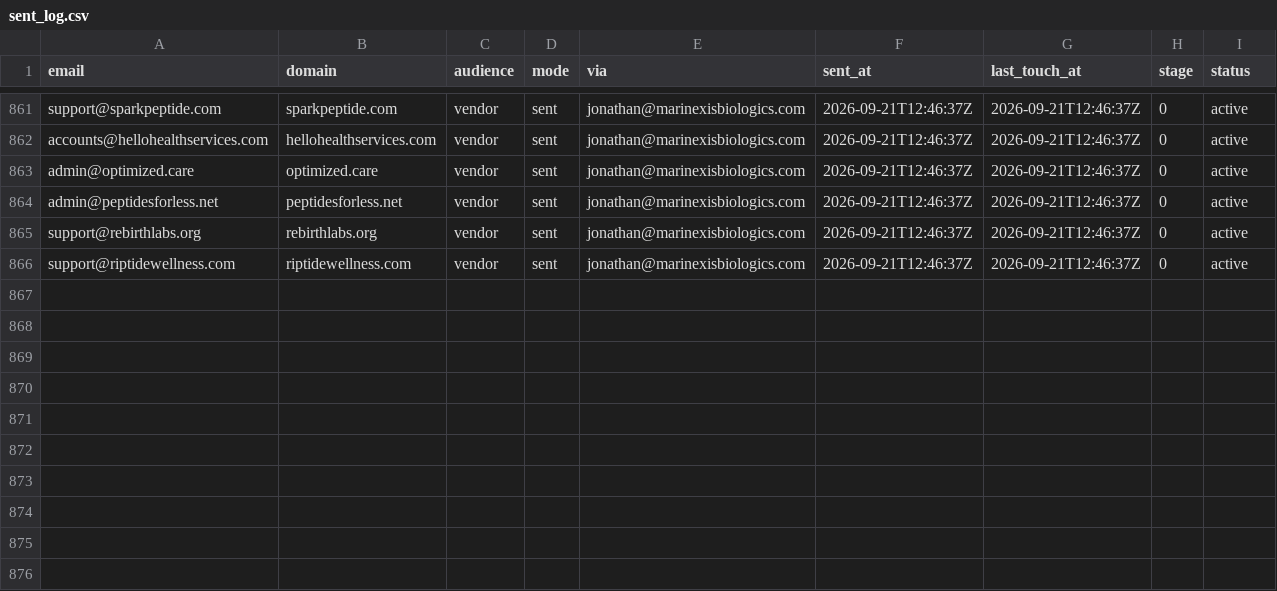
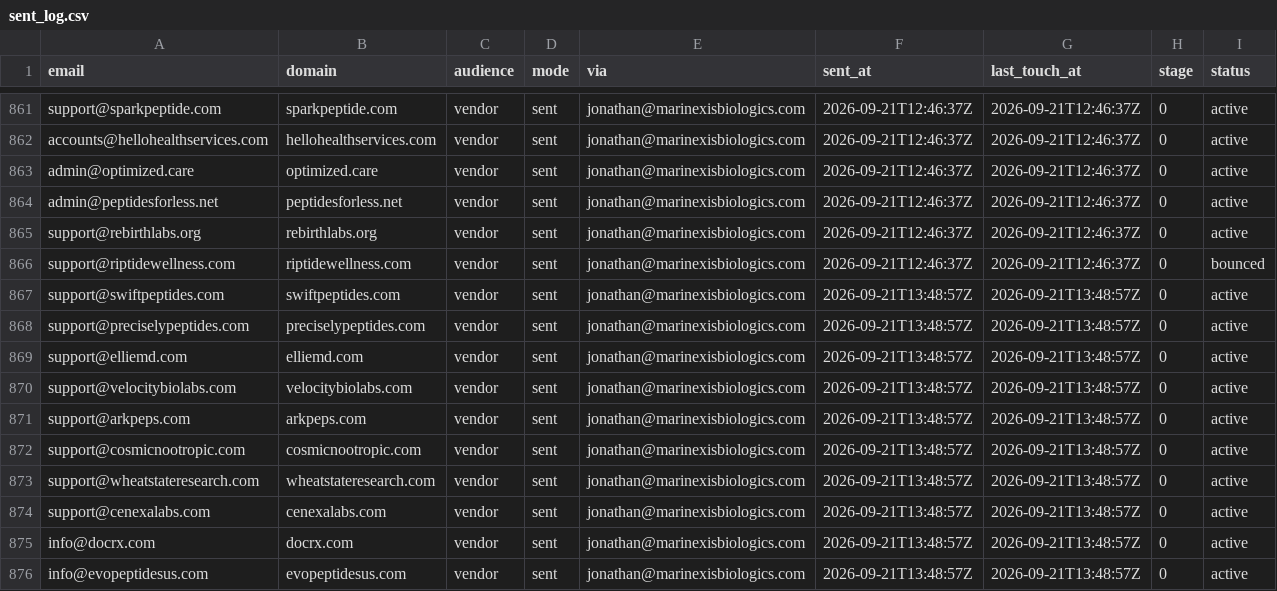
Before and after one commit to cfnoperations1-cell/g, a CSV file: outreach/sent_log.csv, drawn as a sheet; only a part is shown, gaps mark what is left out.

```diff
--- a/outreach/sent_log.csv
+++ b/outreach/sent_log.csv
@@ -865,2 +865,12 @@ admin@peptidesforless.net,peptidesforless.net,vendor,sent,jonathan@marinexisbiol
 support@rebirthlabs.org,rebirthlabs.org,vendor,sent,jonathan@marinexisbiologics.com,2026-09-21T12:46:37Z,2026-09-21T12:46:37Z,0,active
-support@riptidewellness.com,riptidewellness.com,vendor,sent,jonathan@marinexisbiologics.com,2026-09-21T12:46:37Z,2026-09-21T12:46:37Z,0,active
+support@riptidewellness.com,riptidewellness.com,vendor,sent,jonathan@marinexisbiologics.com,2026-09-21T12:46:37Z,2026-09-21T12:46:37Z,0,bounced
+support@swiftpeptides.com,swiftpeptides.com,vendor,sent,jonathan@marinexisbiologics.com,2026-09-21T13:48:57Z,2026-09-21T13:48:57Z,0,active
+support@preciselypeptides.com,preciselypeptides.com,vendor,sent,jonathan@marinexisbiologics.com,2026-09-21T13:48:57Z,2026-09-21T13:48:57Z,0,active
+support@elliemd.com,elliemd.com,vendor,sent,jonathan@marinexisbiologics.com,2026-09-21T13:48:57Z,2026-09-21T13:48:57Z,0,active
+support@velocitybiolabs.com,velocitybiolabs.com,vendor,sent,jonathan@marinexisbiologics.com,2026-09-21T13:48:57Z,2026-09-21T13:48:57Z,0,active
+support@arkpeps.com,arkpeps.com,vendor,sent,jonathan@marinexisbiologics.com,2026-09-21T13:48:57Z,2026-09-21T13:48:57Z,0,active
+support@cosmicnootropic.com,cosmicnootropic.com,vendor,sent,jonathan@marinexisbiologics.com,2026-09-21T13:48:57Z,2026-09-21T13:48:57Z,0,active
+support@wheatstateresearch.com,wheatstateresearch.com,vendor,sent,jonathan@marinexisbiologics.com,2026-09-21T13:48:57Z,2026-09-21T13:48:57Z,0,active
+support@cenexalabs.com,cenexalabs.com,vendor,sent,jonathan@marinexisbiologics.com,2026-09-21T13:48:57Z,2026-09-21T13:48:57Z,0,active
+info@docrx.com,docrx.com,vendor,sent,jonathan@marinexisbiologics.com,2026-09-21T13:48:57Z,2026-09-21T13:48:57Z,0,active
+info@evopeptidesus.com,evopeptidesus.com,vendor,sent,jonathan@marinexisbiologics.com,2026-09-21T13:48:57Z,2026-09-21T13:48:57Z,0,active
```
Also changed, not shown: 1 other file.
